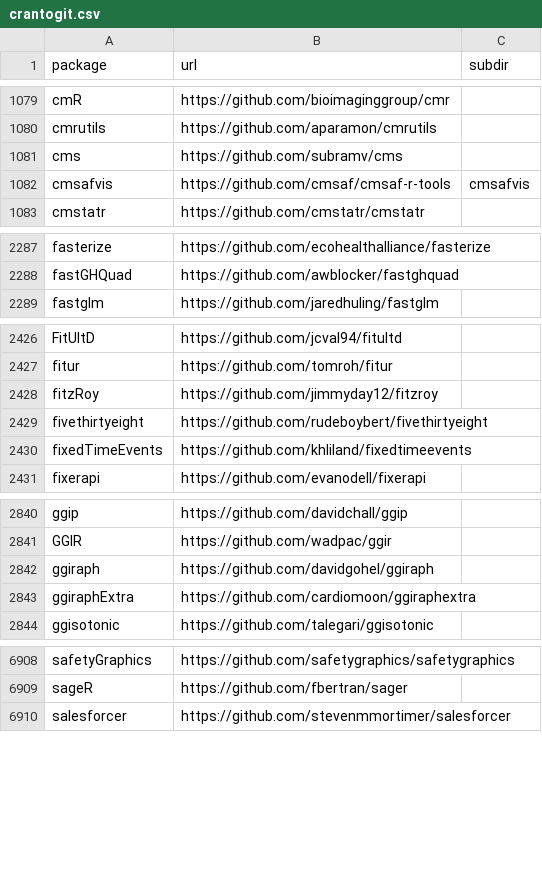
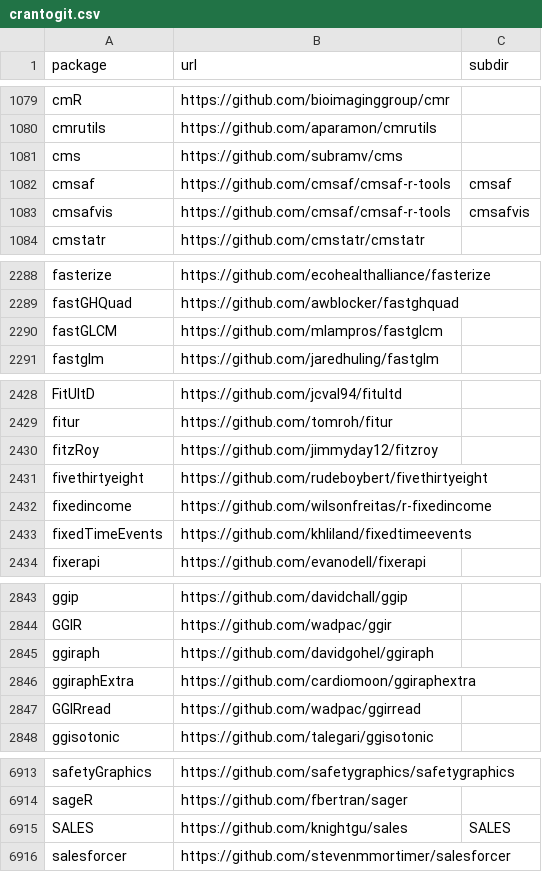
Before and after one commit to r-universe-org/cran-to-git, a CSV file: crantogit.csv, drawn as a sheet; only a part is shown, gaps mark what is left out; the diff covers the shown part only; the diff names each change by its address in the sheet, - before the commit and + after, or states it on an @@ line.

```diff
--- a/crantogit.csv
+++ b/crantogit.csv
+row 1082: cmsaf | https://github.com/cmsaf/cmsaf-r-tools | cmsaf
+row 2290: fastGLCM | https://github.com/mlampros/fastglcm
+row 2432: fixedincome | https://github.com/wilsonfreitas/r-fixedincome
+row 2847: GGIRread | https://github.com/wadpac/ggirread
+row 6915: SALES | https://github.com/knightgu/sales | SALES
```
Also changed, not shown: 4 added rows and 1 removed row elsewhere in this file, 14 other files.
